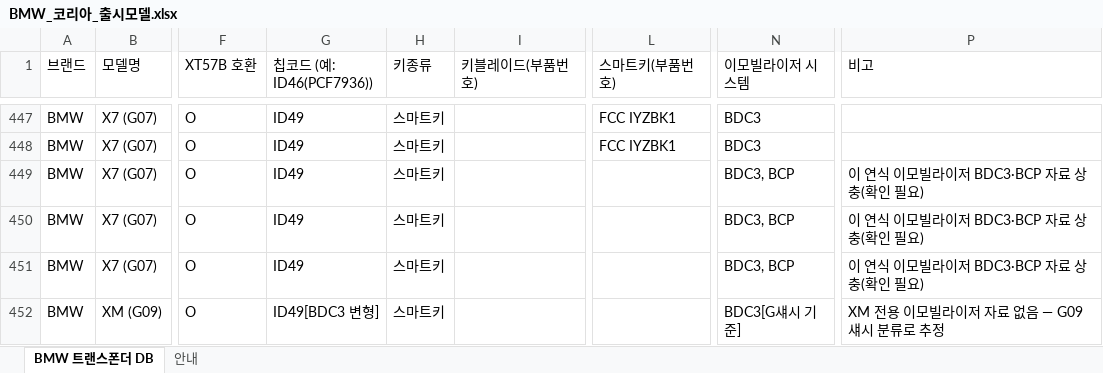
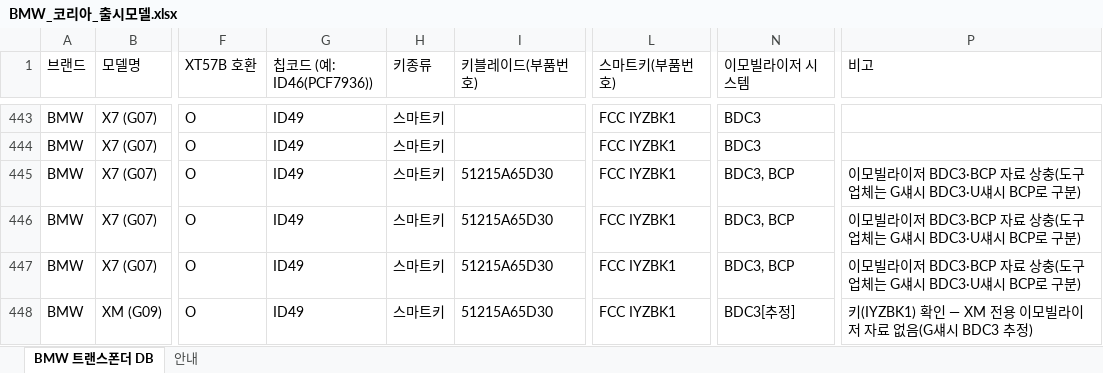
Before and after one commit to pegasusj8888-sudo/claude, an Excel workbook: BMW_코리아_출시모델.xlsx, sheet BMW 트랜스폰더 DB, drawn as a sheet; only a part is shown, gaps mark what is left out; values as stored, in another font and other column widths than the file's, no cell formats; addresses are those after the commit; the diff covers the shown part only; the diff names each change by its address in the sheet, - before the commit and + after, or states it on an @@ line.

```diff
--- a/BMW_코리아_출시모델.xlsx (sheet BMW 트랜스폰더 DB)
+++ b/BMW_코리아_출시모델.xlsx (sheet BMW 트랜스폰더 DB)
-I445:I448 (키블레이드(부품번호)): (empty)
+I445:I448 (키블레이드(부품번호)): 51215A65D30
-L445:L448 (스마트키(부품번호)): (empty)
+L445:L448 (스마트키(부품번호)): FCC IYZBK1
-P445:P447 (비고): 이 연식 이모빌라이저 BDC3·BCP 자료 상충(확인 필요)
+P445:P447 (비고): 이모빌라이저 BDC3·BCP 자료 상충(도구 업체는 G섀시 BDC3·U섀시 BCP로 구분)
-G448 (칩코드 (예: ID46(PCF7936))): ID49[BDC3 변형]
+G448 (칩코드 (예: ID46(PCF7936))): ID49
-N448 (이모빌라이저 시스템): BDC3[G섀시 기준]
+N448 (이모빌라이저 시스템): BDC3[추정]
-P448 (비고): XM 전용 이모빌라이저 자료 없음 — G09 섀시 분류로 추정
+P448 (비고): 키(IYZBK1) 확인 — XM 전용 이모빌라이저 자료 없음(G섀시 BDC3 추정)
```
Also changed, not shown: 5 removed rows and 144 edited cells elsewhere in this sheet, cell formats, KG모빌리티(쌍용)_models.xlsx, 기아_트랜스폰더_칩코드_DBnew.xlsx, 13 other files.
